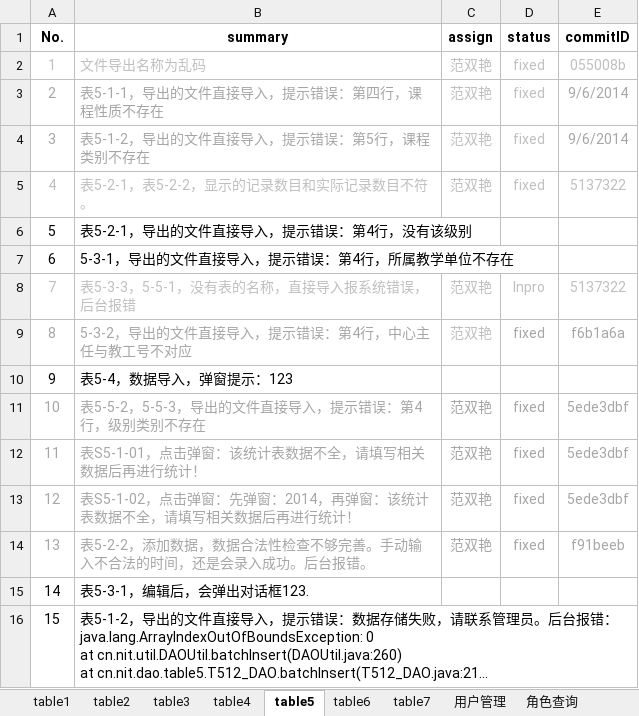
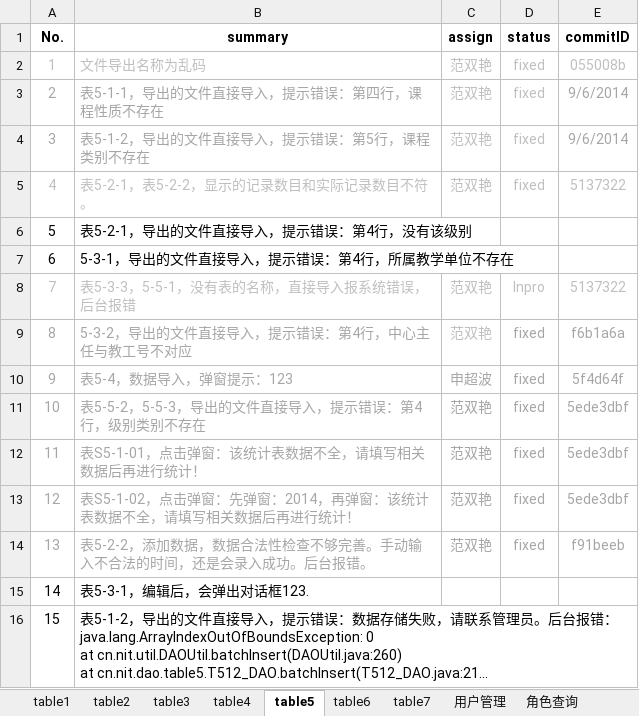
Before and after one commit to shengchaobo/TDMS, an Excel workbook: buglist.xlsx, sheet table5, drawn as a sheet; long unchanged cells end in …; values as stored, in another font and other column widths than the file's, no borders; the diff names each change by its address in the sheet, - before the commit and + after, or states it on an @@ line.

Commit message:
update t181

```diff
--- a/buglist.xlsx (sheet table5)
+++ b/buglist.xlsx (sheet table5)
-A10:B10 text colour: black
+A10:B10 text colour: #A6A6A6
-C10 (assign): (empty)
+C10 (assign): 申超波
-D10 (status): (empty)
+D10 (status): fixed
-E10 (commitID): (empty)
+E10 (commitID): 5f4d64f
```
Also changed, not shown: sheet table1.
